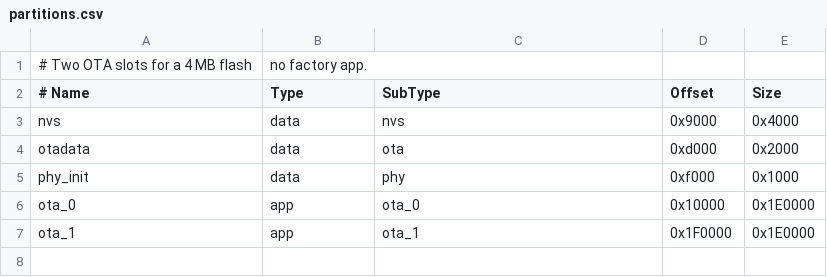
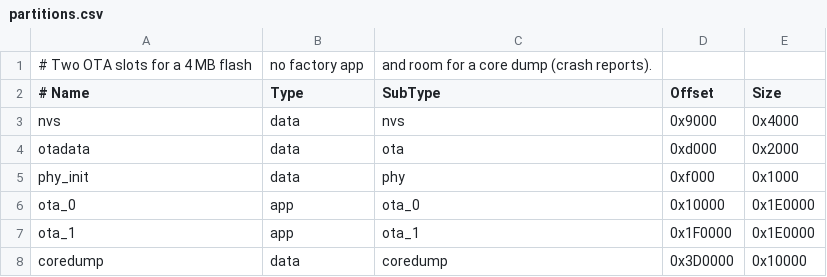
Before and after one commit to XNinety9/otter, a CSV file: firmware/examples/esp32-idf/partitions.csv, drawn as a sheet.

Commit message:
Crash reports: core dump summaries decoded into readable call stacks
- ESP-IDF agent: after a crash (core dump to flash), sends the summary at the first
  check-in that reaches the server (task, panic reason, PC, Xtensa backtrace or
  RISC-V registers and stack words), then erases it. The example enables core dumps
  and gets a 64 KB coredump partition in the free end of its 4 MB flash.
- Server: reads the ELF hash from each ESP32 image's app description; takes the ELF
  file with the upload (checked against that hash, stored gzipped) or later with
  POST /api/firmwares/{id}/elf; matches crashes with their firmware through the
  hash, even when uploaded after the crash; decodes addresses into function+offset
  and file:line with pyelftools (no ESP-IDF toolchain on the server). On RISC-V the
  callers come from code addresses found on the stack, marked as such.
- UI: Crashes section in the device panel, crash count per firmware version.
- tools/push.sh uploads the firmware.elf next to the image (so does release.sh).

Tested on an ESP32-C6: a build calling abort() 30 s after boot crashed before being
validated, the bootloader rolled back to 6.0.0, which reported the 6.0.1 crash:
panic_abort (panic.c:509) < esp_system_abort < abort < app_main (main.c:168, the
abort() call) < main_task < vPortTaskWrapper.

Fixes #24

```diff
--- a/firmware/examples/esp32-idf/partitions.csv
+++ b/firmware/examples/esp32-idf/partitions.csv
@@ -1,2 +1,2 @@
-# Two OTA slots for a 4 MB flash, no factory app.
+# Two OTA slots for a 4 MB flash, no factory app, and room for a core dump (crash reports).
 # Name,   Type, SubType, Offset,   Size
@@ -7 +7,2 @@ ota_0,    app,  ota_0,   0x10000,  0x1E0000
 ota_1,    app,  ota_1,   0x1F0000, 0x1E0000
+coredump, data, coredump, 0x3D0000, 0x10000
```
Also changed, not shown: 20 other files.
